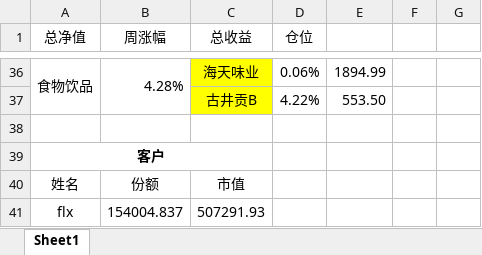
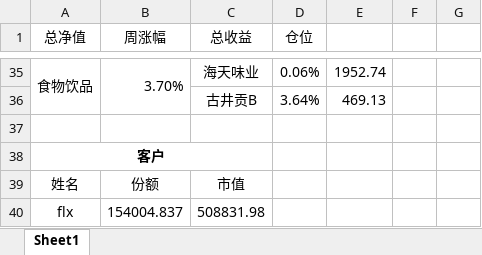
Before and after one commit to ediedone/ediedone.github.io, an Excel workbook: stock.xlsx, sheet Sheet1, drawn as a sheet; only a part is shown, gaps mark what is left out; values as stored, in another font and other column widths than the file's, no borders; addresses are those after the commit; the diff covers the shown part only; the diff names each change by its address in the sheet, - before the commit and + after, or states it on an @@ line.

```diff
--- a/stock.xlsx (sheet Sheet1)
+++ b/stock.xlsx (sheet Sheet1)
-B35 (周涨幅): 4.28%
+B35 (周涨幅): 3.70%
-C35:C36 fill: #FFFF00
+C35:C36 fill: none
-E35: 1894.99
+E35: 1952.74
-D36 (仓位): 4.22%
+D36 (仓位): 3.64%
-E36: 553.50
+E36: 469.13
-C40 (总收益): 507291.93
+C40 (总收益): 508831.98
```
Also changed, not shown: 1 added row, 2 removed rows, 62 edited cells and cell formats elsewhere in this sheet, 1 other file.
